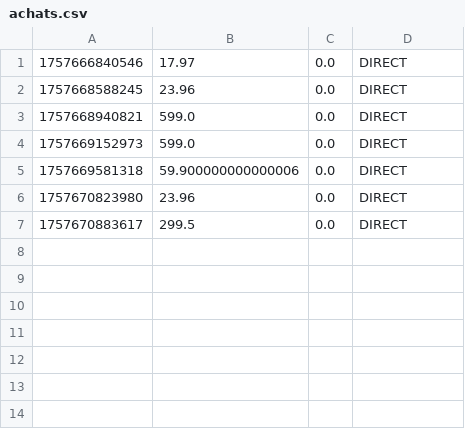
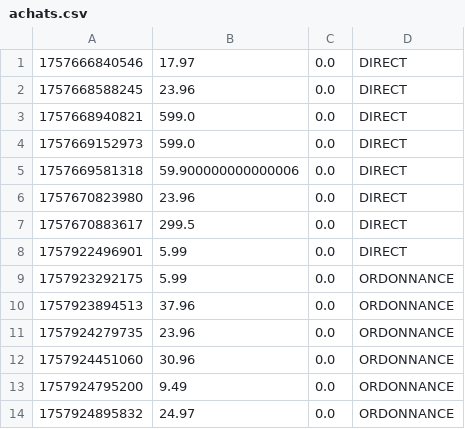
Before and after one commit to MatthieuRouls/sparadrap, a CSV file: data/achats.csv, drawn as a sheet.

```diff
--- a/data/achats.csv
+++ b/data/achats.csv
@@ -7 +7,8 @@
 1757670883617,299.5,0.0,DIRECT
+1757922496901,5.99,0.0,DIRECT
+1757923292175,5.99,0.0,ORDONNANCE
+1757923894513,37.96,0.0,ORDONNANCE
+1757924279735,23.96,0.0,ORDONNANCE
+1757924451060,30.96,0.0,ORDONNANCE
+1757924795200,9.49,0.0,ORDONNANCE
+1757924895832,24.97,0.0,ORDONNANCE
```
Also changed, not shown: 7 other files.
